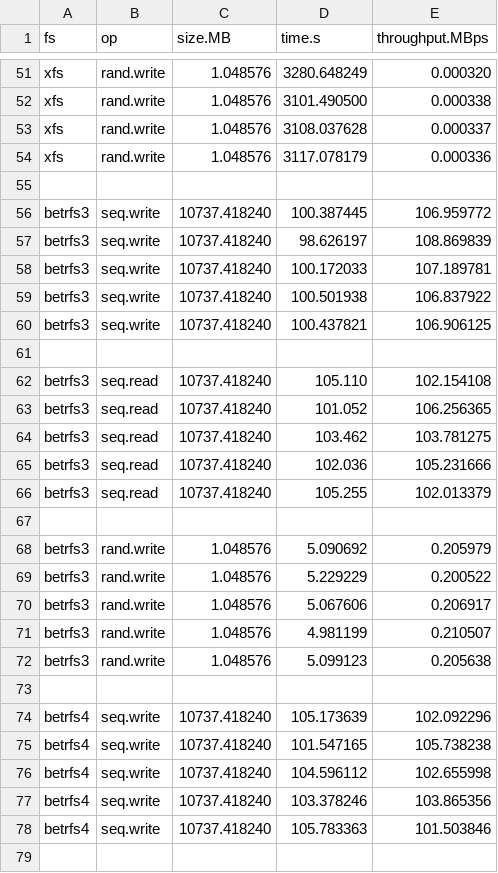
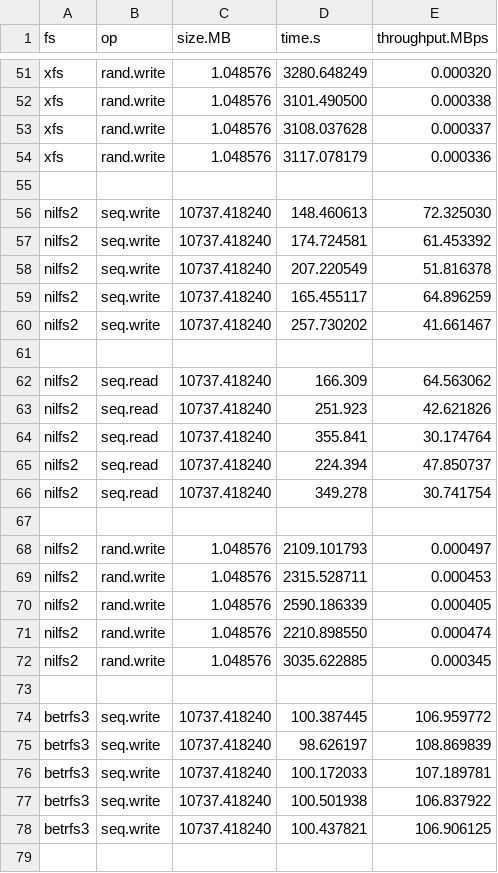
Before and after one commit to zhanyang/dissertation, a CSV file: data/raw/rw_io_aged.csv, drawn as a sheet; only a part is shown, gaps mark what is left out; the shorter side is filled out with more unchanged rows; the diff names each change by its address in the sheet, - before the commit and + after, or states it on an @@ line.

Commit message:
NILFS

```diff
--- a/data/raw/rw_io_aged.csv
+++ b/data/raw/rw_io_aged.csv
+row 56: nilfs2 | seq.write | 10737.418240 | 148.460613 | 72.325030
+row 57: nilfs2 | seq.write | 10737.418240 | 174.724581 | 61.453392
+row 58: nilfs2 | seq.write | 10737.418240 | 207.220549 | 51.816378
+row 59: nilfs2 | seq.write | 10737.418240 | 165.455117 | 64.896259
+row 60: nilfs2 | seq.write | 10737.418240 | 257.730202 | 41.661467
+row 61: (empty)
+row 62: nilfs2 | seq.read | 10737.418240 | 166.309 | 64.563062
+row 63: nilfs2 | seq.read | 10737.418240 | 251.923 | 42.621826
+row 64: nilfs2 | seq.read | 10737.418240 | 355.841 | 30.174764
+row 65: nilfs2 | seq.read | 10737.418240 | 224.394 | 47.850737
+row 66: nilfs2 | seq.read | 10737.418240 | 349.278 | 30.741754
+row 67: (empty)
+row 68: nilfs2 | rand.write | 1.048576 | 2109.101793 | 0.000497
+row 69: nilfs2 | rand.write | 1.048576 | 2315.528711 | 0.000453
+row 70: nilfs2 | rand.write | 1.048576 | 2590.186339 | 0.000405
+row 71: nilfs2 | rand.write | 1.048576 | 2210.898550 | 0.000474
+row 72: nilfs2 | rand.write | 1.048576 | 3035.622885 | 0.000345
+row 73: (empty)
```
Also changed, not shown: data/dir_ops_aged.csv, data/rand_io_aged.csv, 5 other files.
